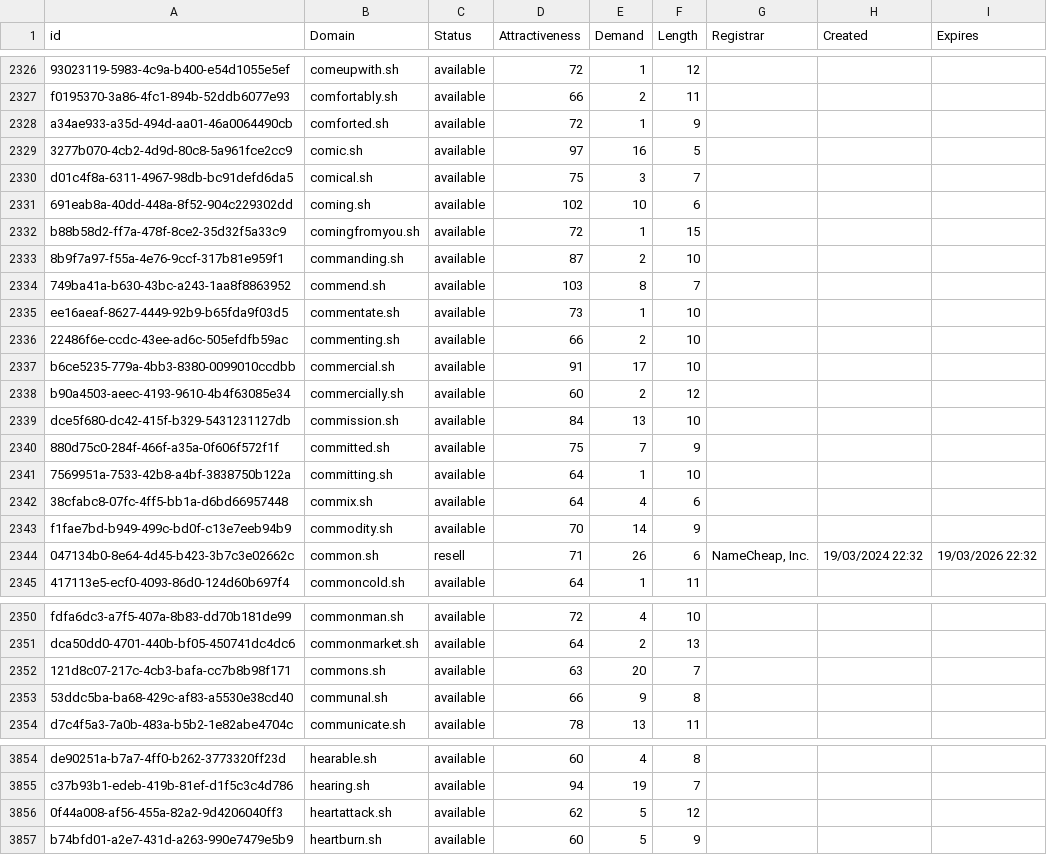
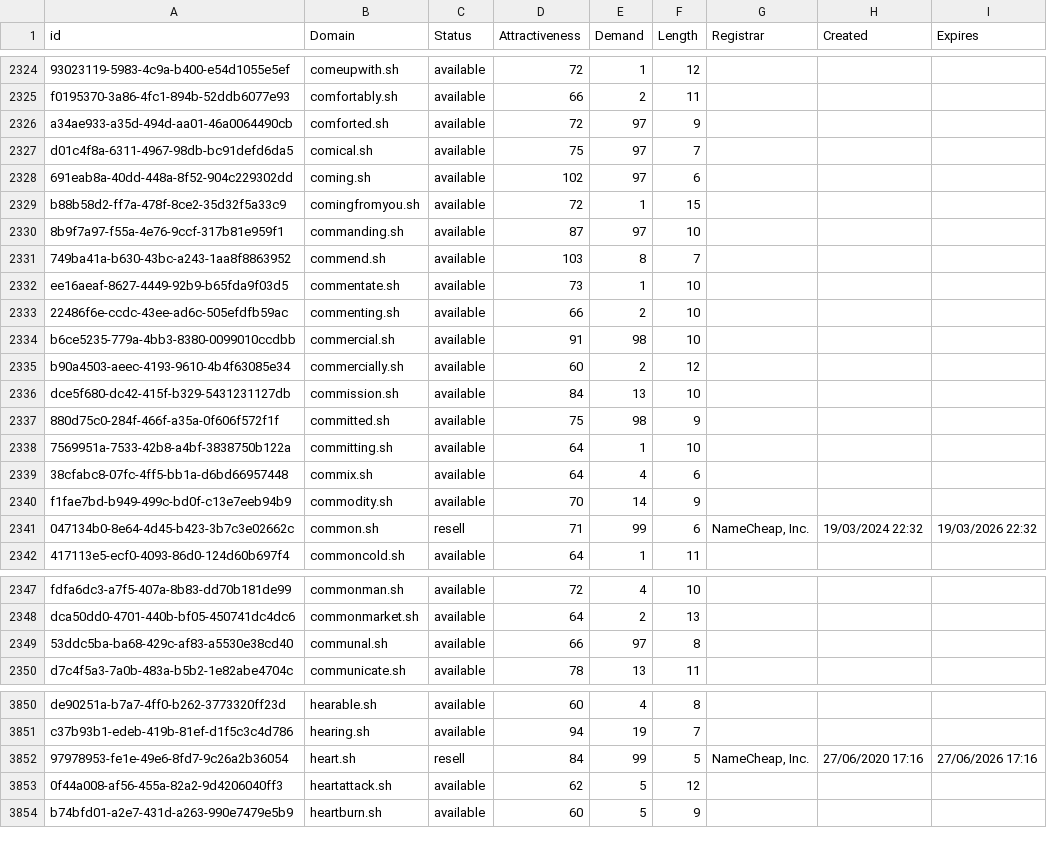
Before and after one commit to UniqueDomains/sh-oneword-domains, a CSV file: sh.csv, drawn as a sheet; only a part is shown, gaps mark what is left out; removed rows and columns are numbered as before the commit, all else as after; the diff covers the shown part only; the diff names each change by its address in the sheet, - before the commit and + after, or states it on an @@ line.

Commit message:
Domains update

```diff
--- a/sh.csv
+++ b/sh.csv
-E2326 (Demand): 1
+E2326 (Demand): 97
-row 2329: 3277b070-4cb2-4d9d-80c8-5a961fce2cc9 | comic.sh | available | 97 | 16 | 5
-E2327 (Demand): 3
+E2327 (Demand): 97
-E2328 (Demand): 10
+E2328 (Demand): 97
-E2330 (Demand): 2
+E2330 (Demand): 97
-E2334 (Demand): 17
+E2334 (Demand): 98
-E2337 (Demand): 7
+E2337 (Demand): 98
-E2341 (Demand): 26
+E2341 (Demand): 99
-row 2352: 121d8c07-217c-4cb3-bafa-cc7b8b98f171 | commons.sh | available | 63 | 20 | 7
-E2349 (Demand): 9
+E2349 (Demand): 97
+row 3852: 97978953-fe1e-49e6-8fd7-9c26a2b36054 | heart.sh | resell | 84 | 99 | 5 | NameCheap, Inc. | 27/06/2020 17:16 | 27/06/2026 17:16
```
Also changed, not shown: 4 removed rows and 53 edited cells elsewhere in this file, 2 other files.
